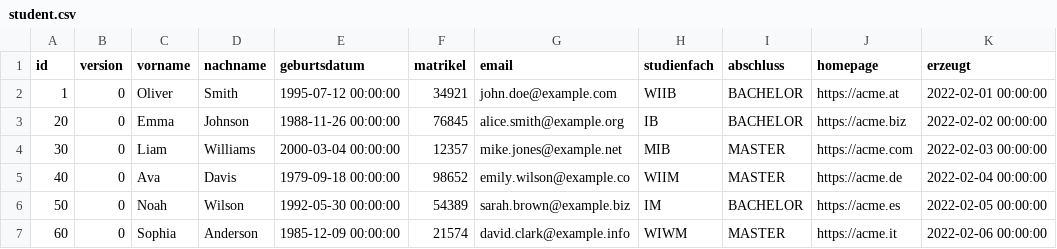
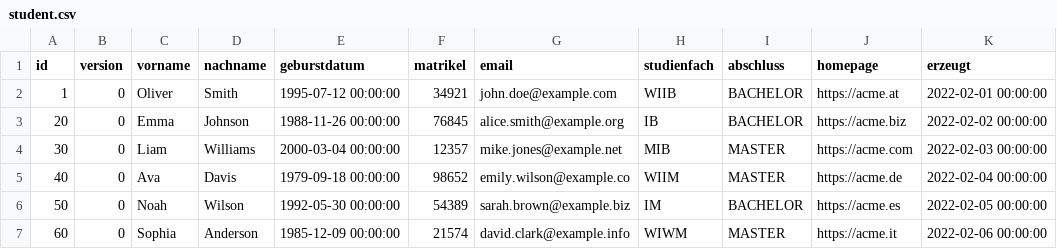
Before and after one commit to swews23gr2/aufgabe1, a CSV file: .extras/db/postgres/csv/student.csv, drawn as a sheet; only a part is shown; the diff names each change by its address in the sheet, - before the commit and + after, or states it on an @@ line.

```diff
--- a/.extras/db/postgres/csv/student.csv
+++ b/.extras/db/postgres/csv/student.csv
-E1: geburtsdatum
+E1: geburstdatum
```
Also changed, not shown: 6 other files.
